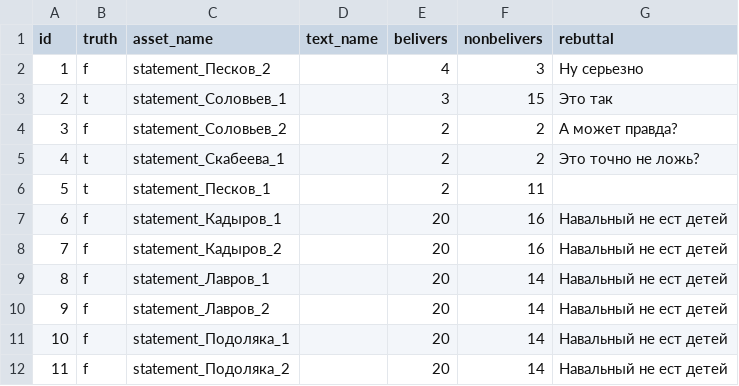
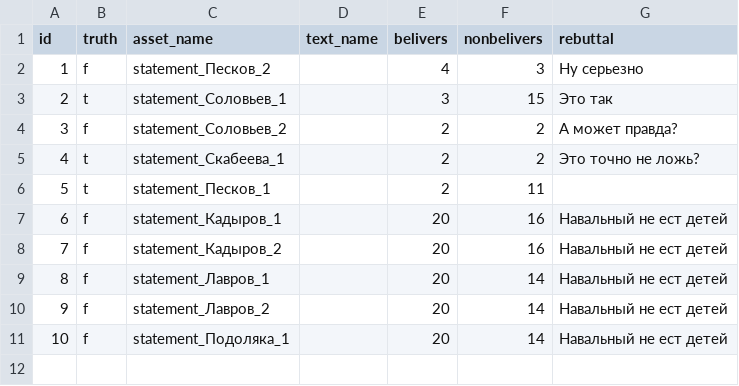
Before and after one commit to AntipropPrject/antipropagandabot, a CSV file: resources/mistakeOrLie.csv, drawn as a sheet.

Commit message:
Последние правки антипропаганды

```diff
--- a/resources/mistakeOrLie.csv
+++ b/resources/mistakeOrLie.csv
@@ -11,2 +11 @@ id,truth,asset_name,text_name,belivers,nonbelivers,rebuttal
 10,f,statement_Подоляка_1,,20,14,Навальный не ест детей
-11,f,statement_Подоляка_2,,20,14,Навальный не ест детей
```
